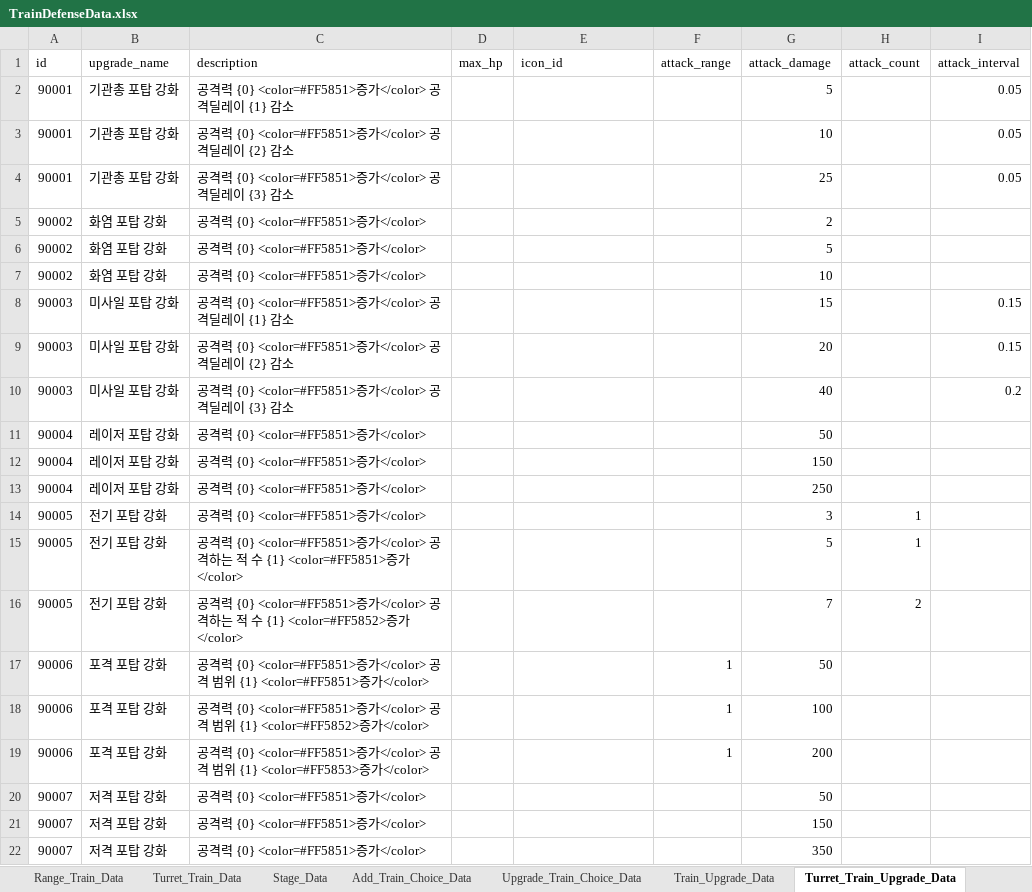
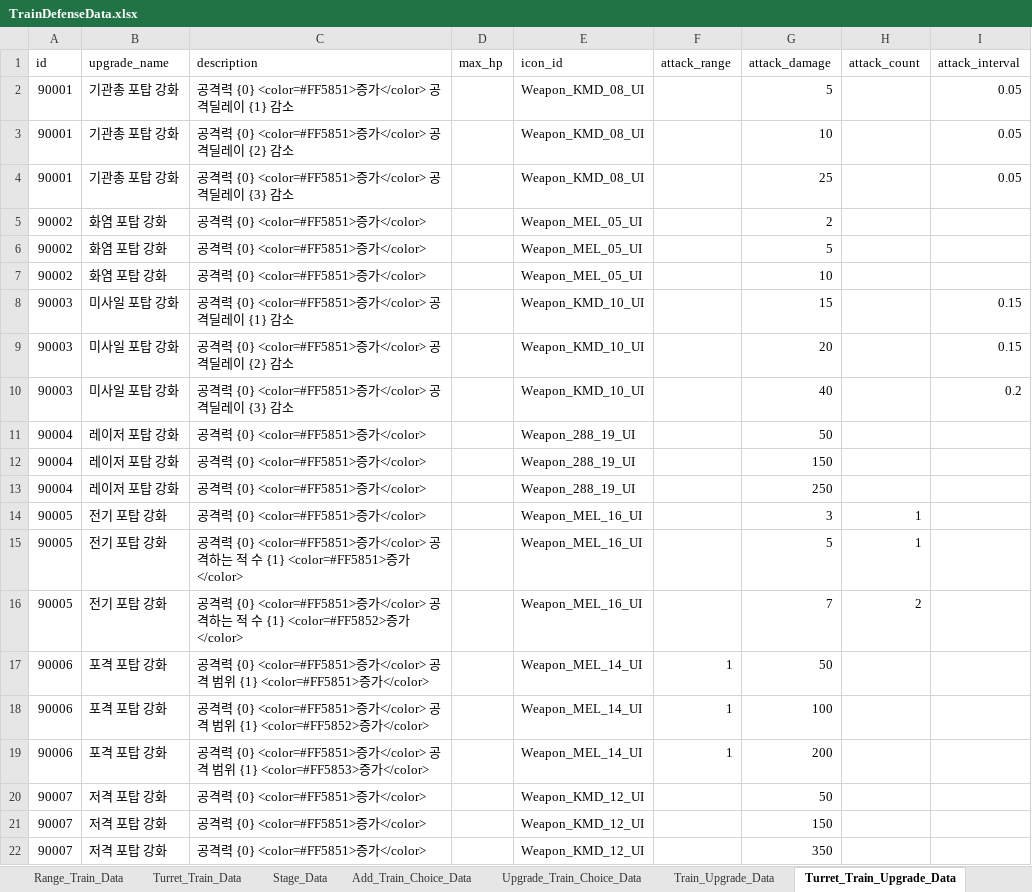
Before and after one commit to cumic06/TrainDefense, an Excel workbook: Assets/02_Resources/Data/TrainDefenseData.xlsx, sheet Turret_Train_Upgrade_Data, drawn as a sheet; values as stored, in another font and other column widths than the file's, no borders; the diff names each change by its address in the sheet, - before the commit and + after, or states it on an @@ line.

```diff
--- a/Assets/02_Resources/Data/TrainDefenseData.xlsx (sheet Turret_Train_Upgrade_Data)
+++ b/Assets/02_Resources/Data/TrainDefenseData.xlsx (sheet Turret_Train_Upgrade_Data)
-E2:E4 (icon_id): (empty)
+E2:E4 (icon_id): Weapon_KMD_08_UI
-E5:E7 (icon_id): (empty)
+E5:E7 (icon_id): Weapon_MEL_05_UI
-E8:E10 (icon_id): (empty)
+E8:E10 (icon_id): Weapon_KMD_10_UI
-E11:E13 (icon_id): (empty)
+E11:E13 (icon_id): Weapon_288_19_UI
-E14:E16 (icon_id): (empty)
+E14:E16 (icon_id): Weapon_MEL_16_UI
-E17:E19 (icon_id): (empty)
+E17:E19 (icon_id): Weapon_MEL_14_UI
-E20:E22 (icon_id): (empty)
+E20:E22 (icon_id): Weapon_KMD_12_UI
```
Also changed, not shown: sheet Range_Train_Upgrade_Data, 8 other files.
